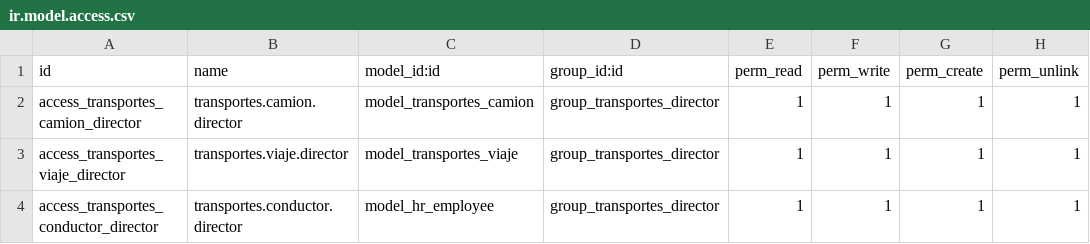
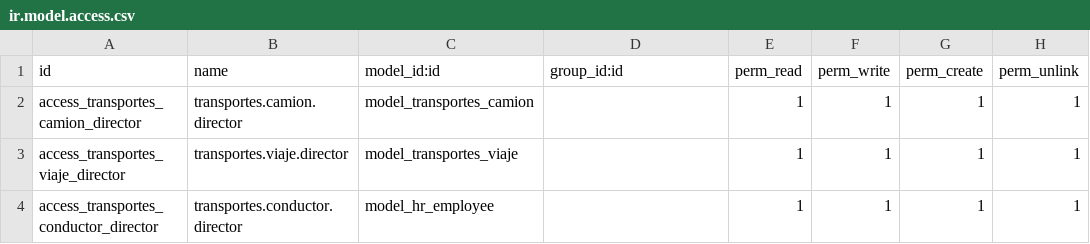
Before and after one commit to a20adrianlp/odoo_transportes, a CSV file: security/ir.model.access.csv, drawn as a sheet.

Commit message:
Update ir.model.access.csv

```diff
--- a/security/ir.model.access.csv
+++ b/security/ir.model.access.csv
@@ -1,4 +1,4 @@
 id,name,model_id:id,group_id:id,perm_read,perm_write,perm_create,perm_unlink
-access_transportes_camion_director,transportes.camion.director,model_transportes_camion,group_transportes_director,1,1,1,1
-access_transportes_viaje_director,transportes.viaje.director,model_transportes_viaje,group_transportes_director,1,1,1,1
-access_transportes_conductor_director,transportes.conductor.director,model_hr_employee,group_transportes_director,1,1,1,1
+access_transportes_camion_director,transportes.camion.director,model_transportes_camion,,1,1,1,1
+access_transportes_viaje_director,transportes.viaje.director,model_transportes_viaje,,1,1,1,1
+access_transportes_conductor_director,transportes.conductor.director,model_hr_employee,,1,1,1,1
```
